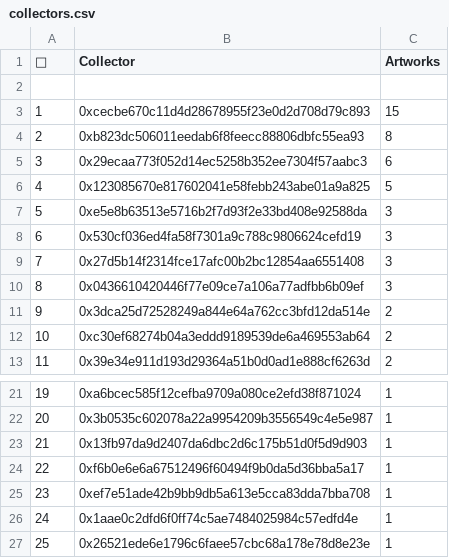
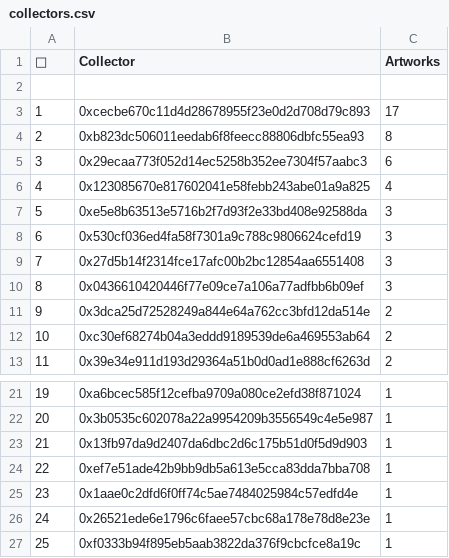
Before and after one commit to JohnOrionYoung/JOYhotPotato, a CSV file: src/python/collectors.csv, drawn as a sheet; only a part is shown, gaps mark what is left out; the shorter side is filled out with more unchanged rows; removed rows and columns are numbered as before the commit, all else as after; the diff names each change by its address in the sheet, - before the commit and + after, or states it on an @@ line.

Commit message:
update

```diff
--- a/src/python/collectors.csv
+++ b/src/python/collectors.csv
-C3 (Artworks): 15
+C3 (Artworks): 17
-C6 (Artworks): 5
+C6 (Artworks): 4
-row 24: 22 | 0xf6b0e6e6a67512496f60494f9b0da5d36bba5a17 | 1
@@ column A (👑) renumbered from row 24 down @@
```
